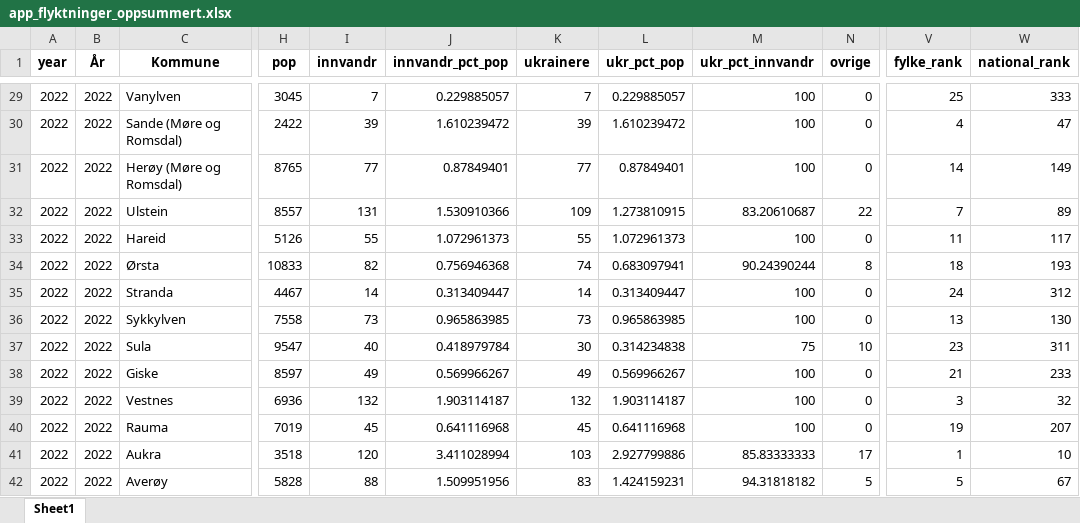
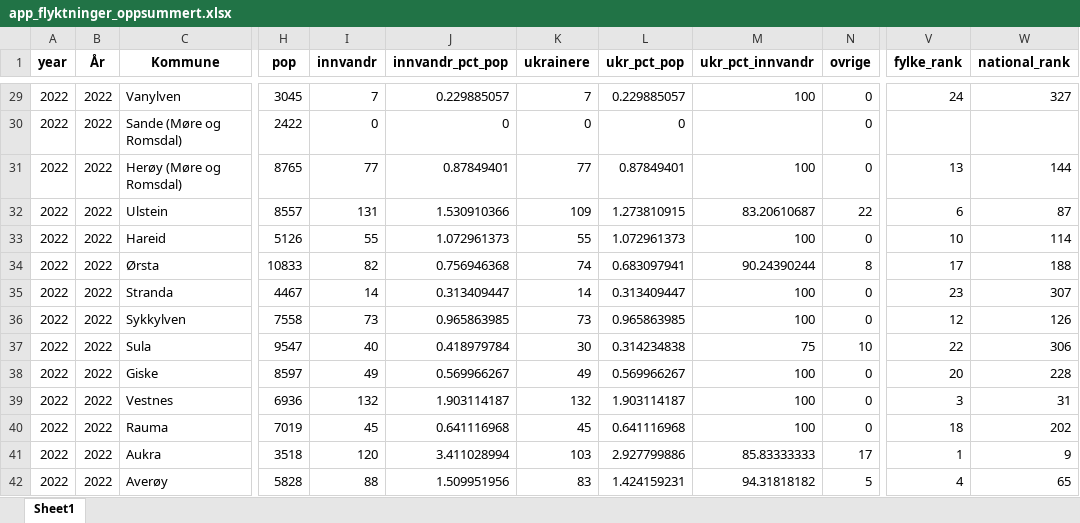
Before and after one commit to Samarbeidsdesken/p02-ukraina, an Excel workbook: data/app_flyktninger_oppsummert.xlsx, sheet Sheet1, drawn as a sheet; only a part is shown, gaps mark what is left out; values as stored, in another font and other column widths than the file's, no borders; the diff covers the shown part only; the diff names each change by its address in the sheet, - before the commit and + after, or states it on an @@ line.

```diff
--- a/data/app_flyktninger_oppsummert.xlsx (sheet Sheet1)
+++ b/data/app_flyktninger_oppsummert.xlsx (sheet Sheet1)
-V29 (fylke_rank): 25
+V29 (fylke_rank): 24
-W29 (national_rank): 333
+W29 (national_rank): 327
-I30 (innvandr): 39
+I30 (innvandr): 0
-J30 (innvandr_pct_pop): 1.610239472
+J30 (innvandr_pct_pop): 0
-K30 (ukrainere): 39
+K30 (ukrainere): 0
-L30 (ukr_pct_pop): 1.610239472
+L30 (ukr_pct_pop): 0
-M30 (ukr_pct_innvandr): 100
+M30 (ukr_pct_innvandr): (empty)
-V30 (fylke_rank): 4
+V30 (fylke_rank): (empty)
-W30 (national_rank): 47
+W30 (national_rank): (empty)
-V31 (fylke_rank): 14
+V31 (fylke_rank): 13
-W31 (national_rank): 149
+W31 (national_rank): 144
-V32 (fylke_rank): 7
+V32 (fylke_rank): 6
-W32 (national_rank): 89
+W32 (national_rank): 87
-V33 (fylke_rank): 11
+V33 (fylke_rank): 10
-W33 (national_rank): 117
+W33 (national_rank): 114
-V34 (fylke_rank): 18
+V34 (fylke_rank): 17
-W34 (national_rank): 193
+W34 (national_rank): 188
-V35 (fylke_rank): 24
+V35 (fylke_rank): 23
-W35 (national_rank): 312
+W35 (national_rank): 307
-V36 (fylke_rank): 13
+V36 (fylke_rank): 12
-W36 (national_rank): 130
+W36 (national_rank): 126
-V37 (fylke_rank): 23
+V37 (fylke_rank): 22
-W37 (national_rank): 311
+W37 (national_rank): 306
-V38 (fylke_rank): 21
+V38 (fylke_rank): 20
-W38 (national_rank): 233
+W38 (national_rank): 228
-W39 (national_rank): 32
+W39 (national_rank): 31
-V40 (fylke_rank): 19
+V40 (fylke_rank): 18
-W40 (national_rank): 207
+W40 (national_rank): 202
-W41 (national_rank): 10
+W41 (national_rank): 9
-V42 (fylke_rank): 5
+V42 (fylke_rank): 4
-W42 (national_rank): 67
+W42 (national_rank): 65
```
Also changed, not shown: 1155 edited cells elsewhere in this sheet, data/app_flyktninger.xlsx, data/ema.xlsx, 2 other files.
